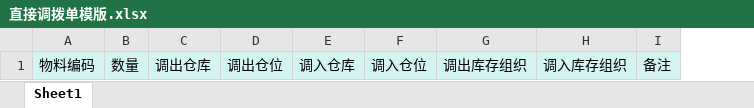
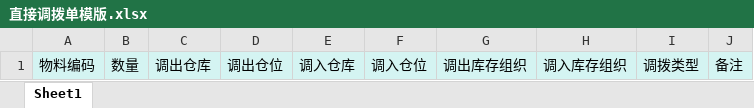
Before and after one commit to AkumaYUC/MaaXA, an Excel workbook: assets/resource/template/直接调拨单模版.xlsx, sheet Sheet1, drawn as a sheet; values as stored, in another font and other column widths than the file's, no borders; the diff names each change by its address in the sheet, - before the commit and + after, or states it on an @@ line.

```diff
--- a/assets/resource/template/直接调拨单模版.xlsx (sheet Sheet1)
+++ b/assets/resource/template/直接调拨单模版.xlsx (sheet Sheet1)
+column I, row 1: 调拨类型
```
Also changed, not shown: 4 other files.
